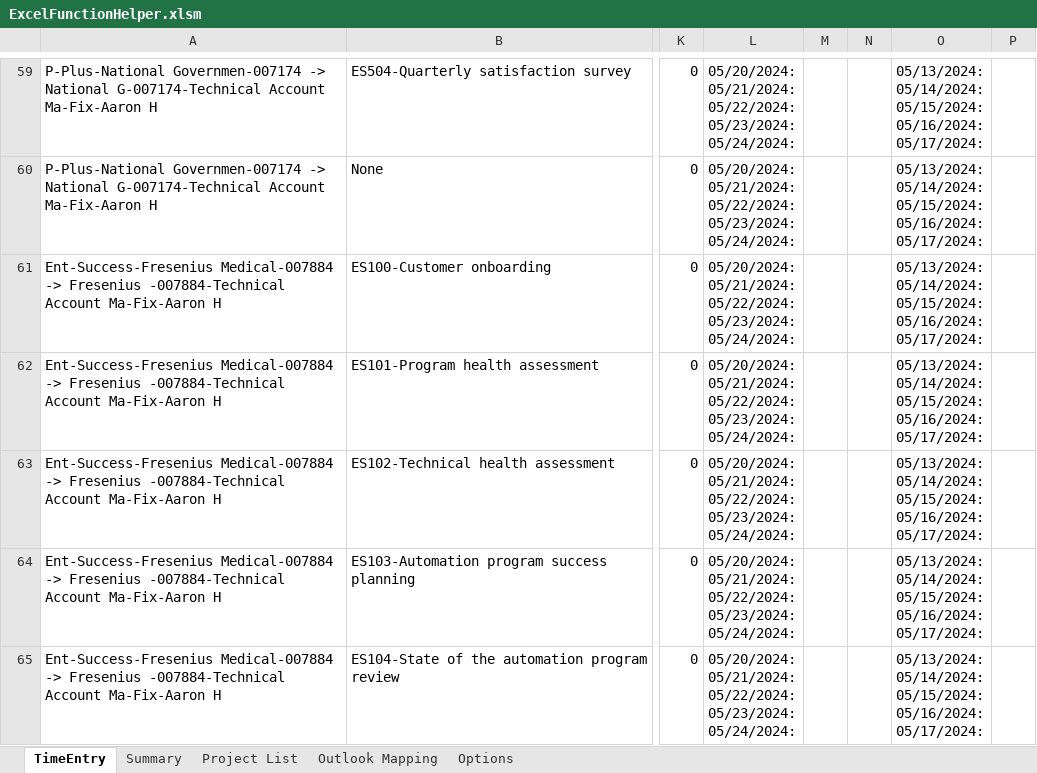
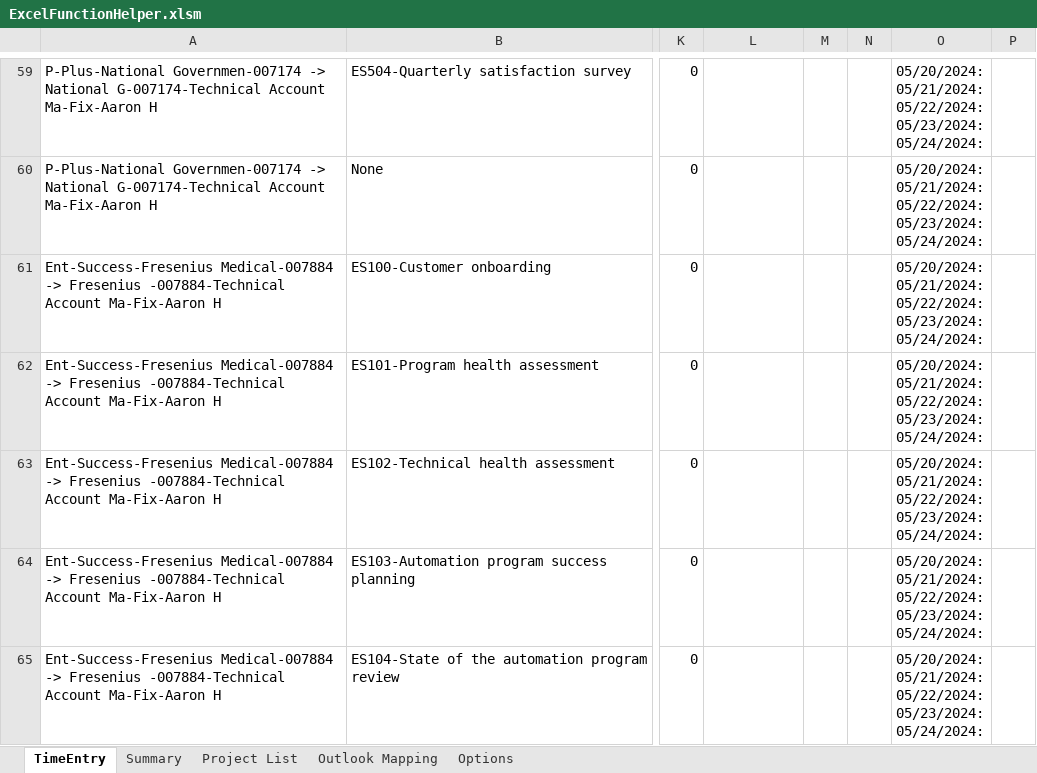
Before and after one commit to hubs032/Time_Tracker, an Excel workbook: Data/ExcelFunctionHelper.xlsm, sheet TimeEntry, drawn as a sheet; only a part is shown, gaps mark what is left out; values as stored, in another font and other column widths than the file's, no borders; charts and pictures and conditional formats not drawn; ↵ is a line break in a cell; the diff covers the shown part only; the diff names each change by its address in the sheet, - before the commit and + after, or states it on an @@ line.

```diff
--- a/Data/ExcelFunctionHelper.xlsm (sheet TimeEntry)
+++ b/Data/ExcelFunctionHelper.xlsm (sheet TimeEntry)
-L59:L65: 05/20/2024: ↵ 05/21/2024: ↵ 05/22/2024: ↵ 05/23/2024: ↵ 05/24/2024:
+L59:L65: (empty)
-O59:O65: 05/13/2024: ↵ 05/14/2024: ↵ 05/15/2024: ↵ 05/16/2024: ↵ 05/17/2024:
+O59:O65: 05/20/2024: ↵ 05/21/2024: ↵ 05/22/2024: ↵ 05/23/2024: ↵ 05/24/2024:
```
Also changed, not shown: 616 edited cells and cell formats elsewhere in this sheet, sheet Options, 17 other files.
